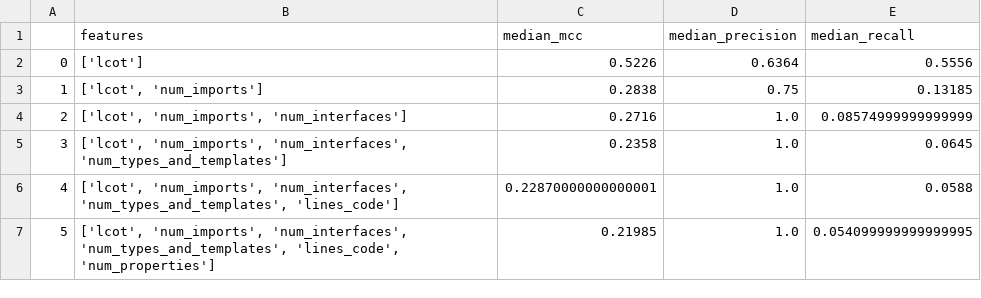
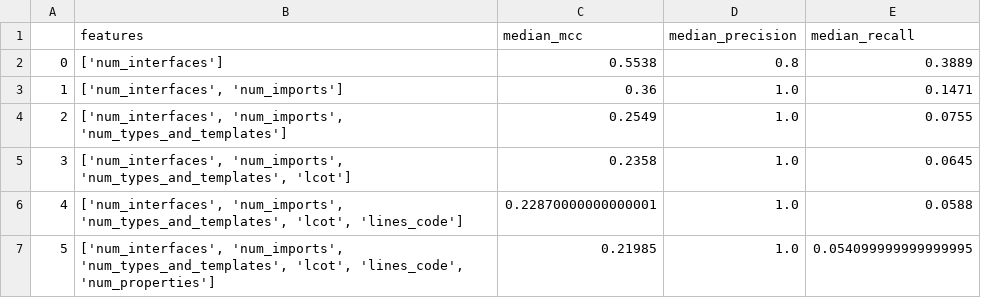
Before and after one commit to jade-lab/tosca-smells, a CSV file: data/feature-selection/agglomerative.csv, drawn as a sheet.

```diff
--- a/data/feature-selection/agglomerative.csv
+++ b/data/feature-selection/agglomerative.csv
@@ -1,7 +1,7 @@
 ,features,median_mcc,median_precision,median_recall
-0,['lcot'],0.5226,0.6364,0.5556
-1,"['lcot', 'num_imports']",0.2838,0.75,0.13185
-2,"['lcot', 'num_imports', 'num_interfaces']",0.2716,1.0,0.08574999999999999
-3,"['lcot', 'num_imports', 'num_interfaces', 'num_types_and_templates']",0.2358,1.0,0.0645
-4,"['lcot', 'num_imports', 'num_interfaces', 'num_types_and_templates', 'lines_code']",0.22870000000000001,1.0,0.0588
-5,"['lcot', 'num_imports', 'num_interfaces', 'num_types_and_templates', 'lines_code', 'num_properties']",0.21985,1.0,0.054099999999999995
+0,['num_interfaces'],0.5538,0.8,0.3889
+1,"['num_interfaces', 'num_imports']",0.36,1.0,0.1471
+2,"['num_interfaces', 'num_imports', 'num_types_and_templates']",0.2549,1.0,0.0755
+3,"['num_interfaces', 'num_imports', 'num_types_and_templates', 'lcot']",0.2358,1.0,0.0645
+4,"['num_interfaces', 'num_imports', 'num_types_and_templates', 'lcot', 'lines_code']",0.22870000000000001,1.0,0.0588
+5,"['num_interfaces', 'num_imports', 'num_types_and_templates', 'lcot', 'lines_code', 'num_properties']",0.21985,1.0,0.054099999999999995
```
Also changed, not shown: data/feature-selection/iqr.csv, data/feature-selection/kmeans.csv, 15 other files.
